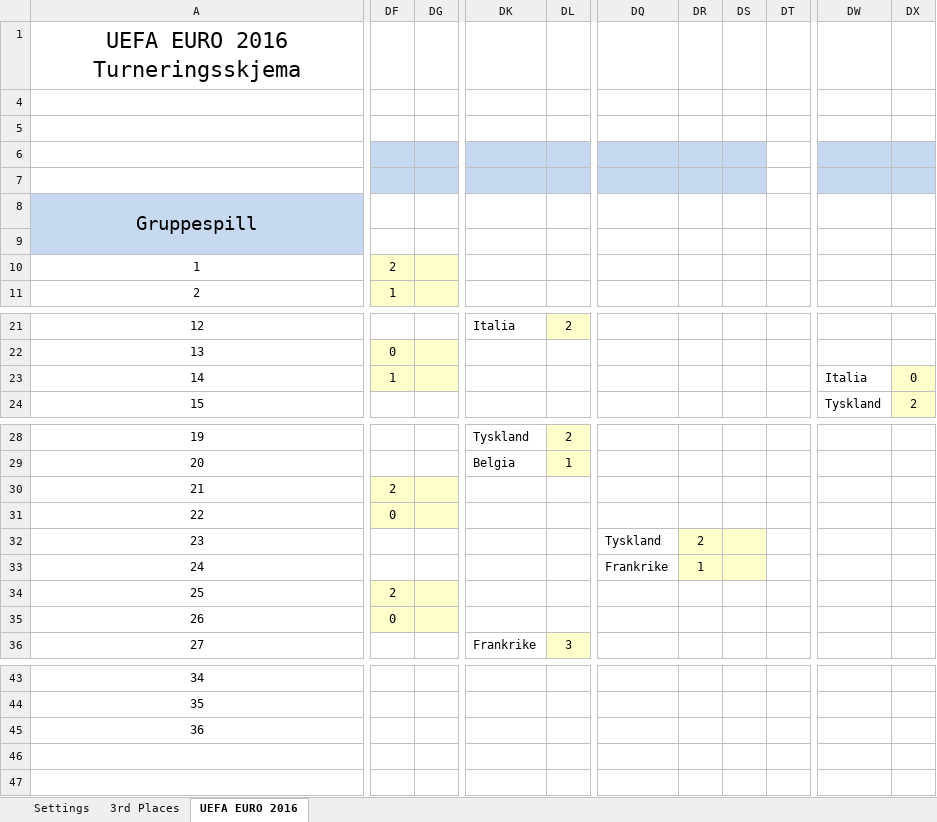
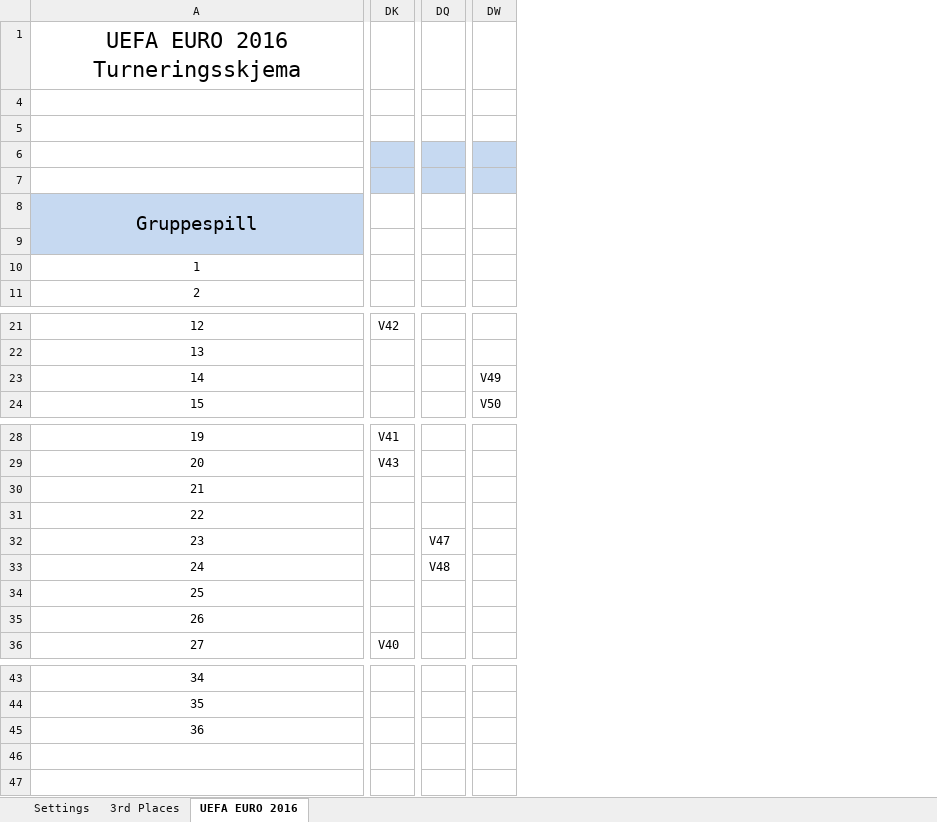
Before and after one commit to hbrotan/TournamentCalculator, an Excel workbook: bin/Debug/_Fasit/Fasit.xlsx, sheet UEFA EURO 2016, drawn as a sheet; only a part is shown, gaps mark what is left out; values as stored, in another font and other column widths than the file's, no borders; charts and pictures and conditional formats not drawn; removed rows and columns are numbered as before the commit, all else as after; the diff covers the shown part only; the diff names each change by its address in the sheet, - before the commit and + after, or states it on an @@ line.

```diff
--- a/bin/Debug/_Fasit/Fasit.xlsx (sheet UEFA EURO 2016)
+++ b/bin/Debug/_Fasit/Fasit.xlsx (sheet UEFA EURO 2016)
-column DF, rows 10-11: 2 | 1; rows 22-23: 0 | 1; rows 30-35: 2 | 0 |  |  | 2 | 0
-column DG, empty
-column DK, row 21: Italia; rows 28-36: Tyskland | Belgia |  |  |  |  |  |  | Frankrike
-column DL, row 21: 2; rows 28-36: 2 | 1 |  |  |  |  |  |  | 3
+column DK, row 21: V42; rows 28-36: V41 | V43 |  |  |  |  |  |  | V40
-column DQ, rows 32-33: Tyskland | Frankrike
-column DR, rows 32-33: 2 | 1
-column DS, empty
-column DT, empty
+column DQ, rows 32-33: V47 | V48
-column DW, rows 23-24: Italia | Tyskland
-column DX, rows 23-24: 0 | 2
+column DW, rows 23-24: V49 | V50
```
Also changed, not shown: 6 added columns and 17 edited cells elsewhere in this sheet.
